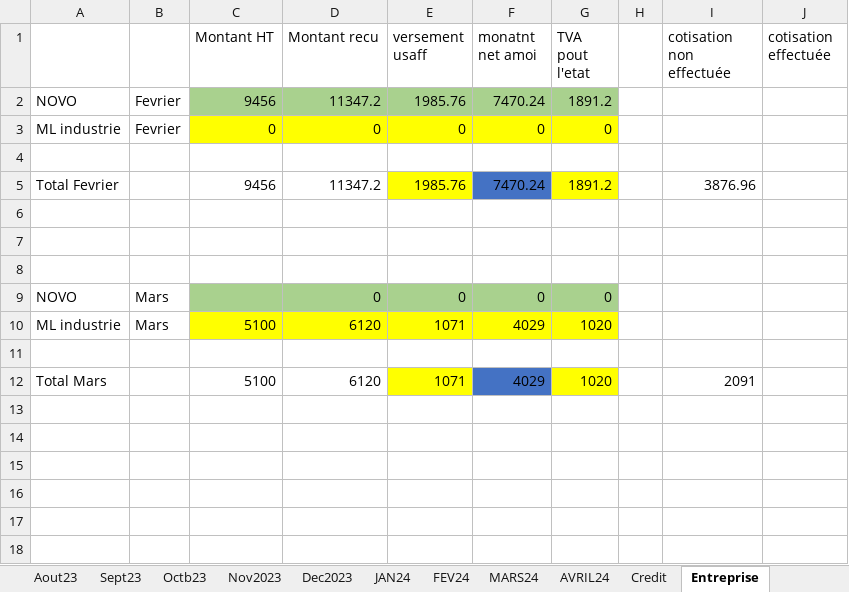
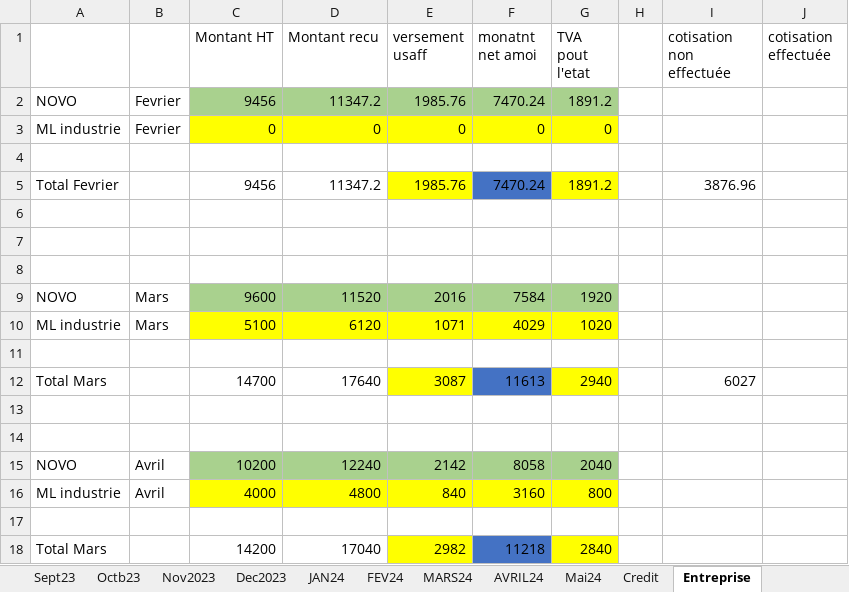
Before and after one commit to Aboudara/Document, an Excel workbook: Budget.xlsx, sheet Entreprise, drawn as a sheet; values as stored, in another font and other column widths than the file's, no borders; removed rows and columns are numbered as before the commit, all else as after; the diff names each change by its address in the sheet, - before the commit and + after, or states it on an @@ line.

```diff
--- a/Budget.xlsx (sheet Entreprise)
+++ b/Budget.xlsx (sheet Entreprise)
+sheet tab: Mai24
-row 9: NOVO | Mars |  | 0 | 0 | 0 | 0
+row 9: NOVO | Mars | 9600 | 11520 | 2016 | 7584 | 1920
+row 12: Total Mars |  | 14700 | 17640 | 3087 | 11613 | 2940 |  | 6027
-row 13: Total Mars |  | 5100 | 6120 | 1071 | 4029 | 1020 |  | 2091
+row 13: (empty)
-E13 fill: #FFFF00
+E13 fill: none
-F13 fill: #4472C4
+F13 fill: none
-G13 fill: #FFFF00
+G13 fill: none
+row 14: (empty)
+row 15: NOVO | Avril | 10200 | 12240 | 2142 | 8058 | 2040
+row 16: ML industrie | Avril | 4000 | 4800 | 840 | 3160 | 800
+row 17: (empty)
+row 18: Total Mars |  | 14200 | 17040 | 2982 | 11218 | 2840
```
Also changed, not shown: sheet AVRIL24, sheet Construction, sheet Credit, other sheet tabs.
